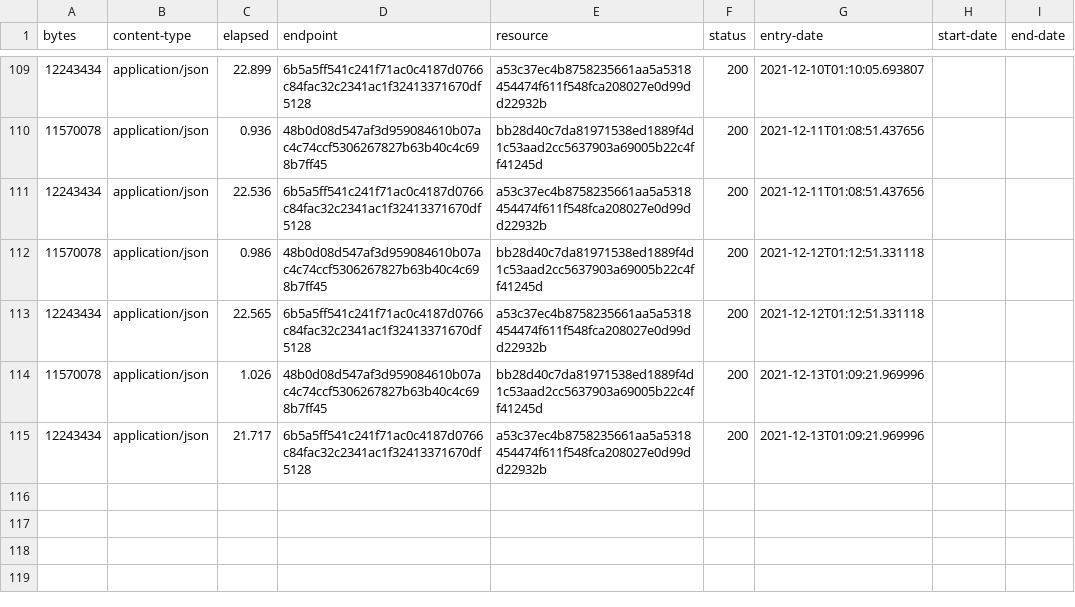
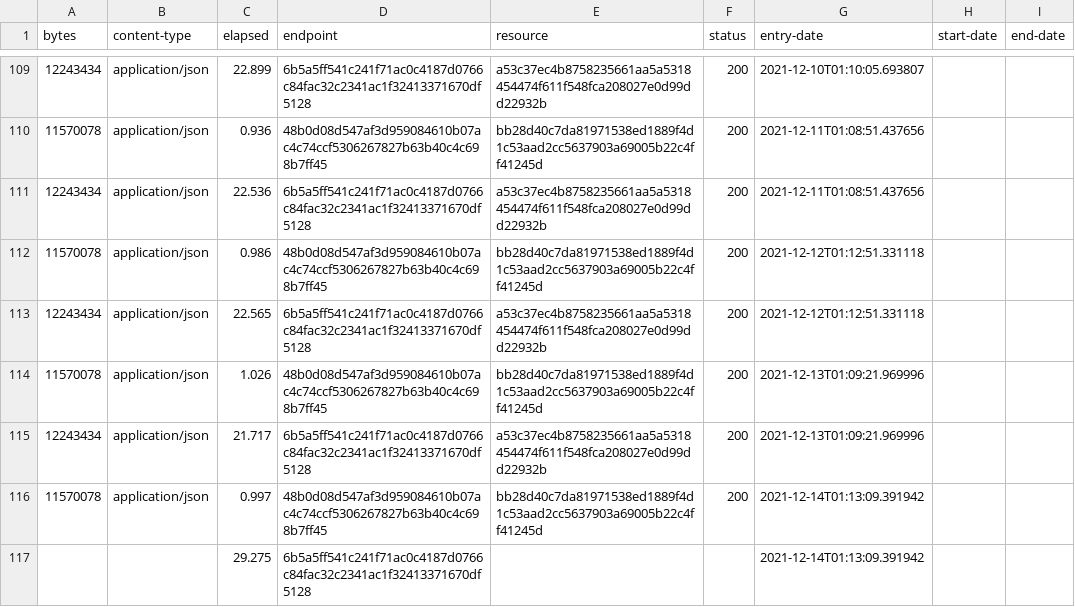
Before and after one commit to digital-land/national-park-boundary-collection, a CSV file: collection/log.csv, drawn as a sheet; only a part is shown, gaps mark what is left out.

Commit message:
Collection 2021-12-14

```diff
--- a/collection/log.csv
+++ b/collection/log.csv
@@ -115 +115,3 @@ bytes,content-type,elapsed,endpoint,resource,status,entry-date,start-date,end-da
 12243434,application/json,21.717,6b5a5ff541c241f71ac0c4187d0766c84fac32c2341ac1f32413371670df5128,a53c37ec4b8758235661aa5a5318454474f611f548fca208027e0d99dd22932b,200,2021-12-13T01:09:21.969996,,
+11570078,application/json,0.997,48b0d08d547af3d959084610b07ac4c74ccf5306267827b63b40c4c698b7ff45,bb28d40c7da81971538ed1889f4d1c53aad2cc5637903a69005b22c4ff41245d,200,2021-12-14T01:13:09.391942,,
+,,29.275,6b5a5ff541c241f71ac0c4187d0766c84fac32c2341ac1f32413371670df5128,,,2021-12-14T01:13:09.391942,,
```
Also changed, not shown: collection/resource.csv.
